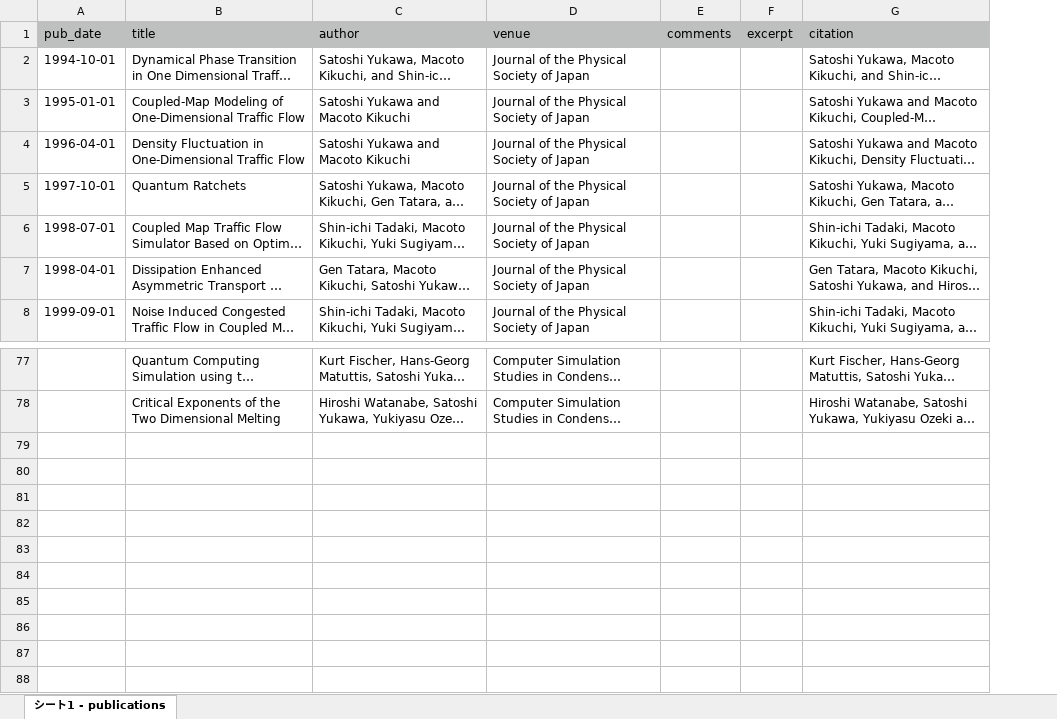
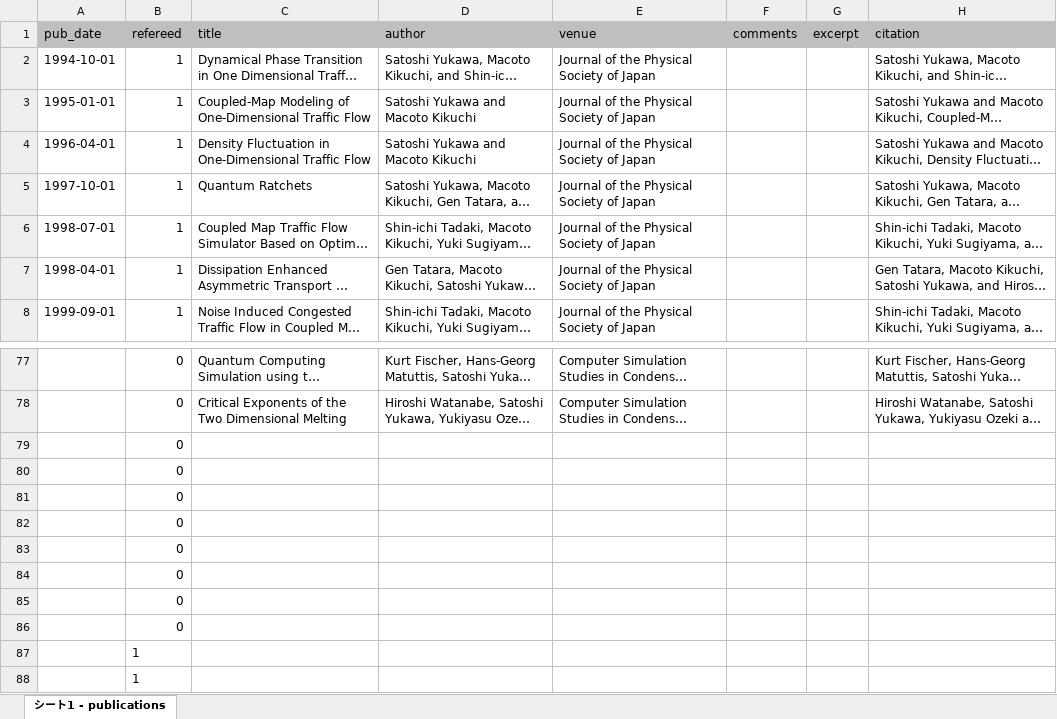
Before and after one commit to stsykw/stsykw.github.io, an Excel workbook: markdown_generator/publications.xlsx, sheet シート1 - publications, drawn as a sheet; only a part is shown, gaps mark what is left out; long unchanged cells end in …; values as stored, in another font and other column widths than the file's, no borders; rows hold the shown columns only; the diff names each change by its address in the sheet, - before the commit and + after, or states it on an @@ line.

Commit message:
update publication list base

```diff
--- a/markdown_generator/publications.xlsx (sheet シート1 - publications)
+++ b/markdown_generator/publications.xlsx (sheet シート1 - publications)
+column B (refereed), rows 2-8: all 1; rows 77-78: 0 | 0
+row 79:  | 0
+row 80:  | 0
+row 81:  | 0
+row 82:  | 0
+row 83:  | 0
+row 84:  | 0
+row 85:  | 0
+row 86:  | 0
+row 87:  | 1
+row 88:  | 1
```
Also changed, not shown: formulas that keep their value.
